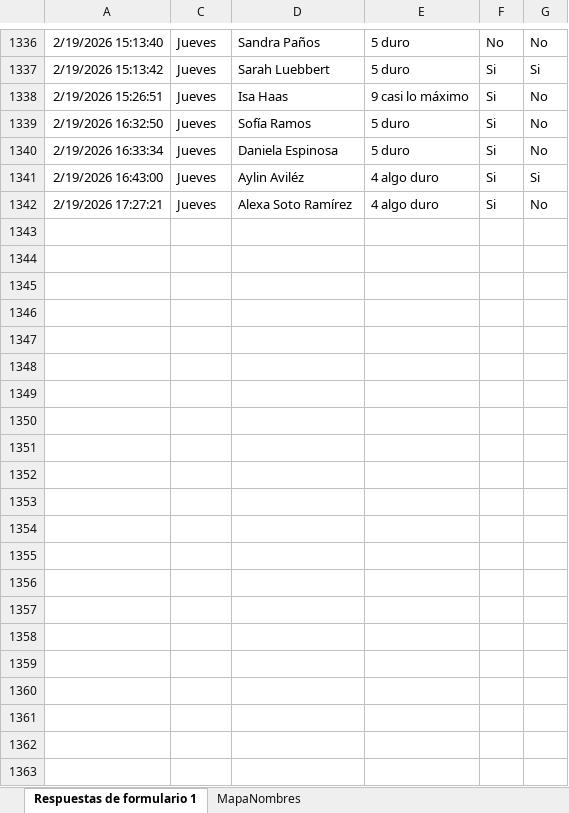
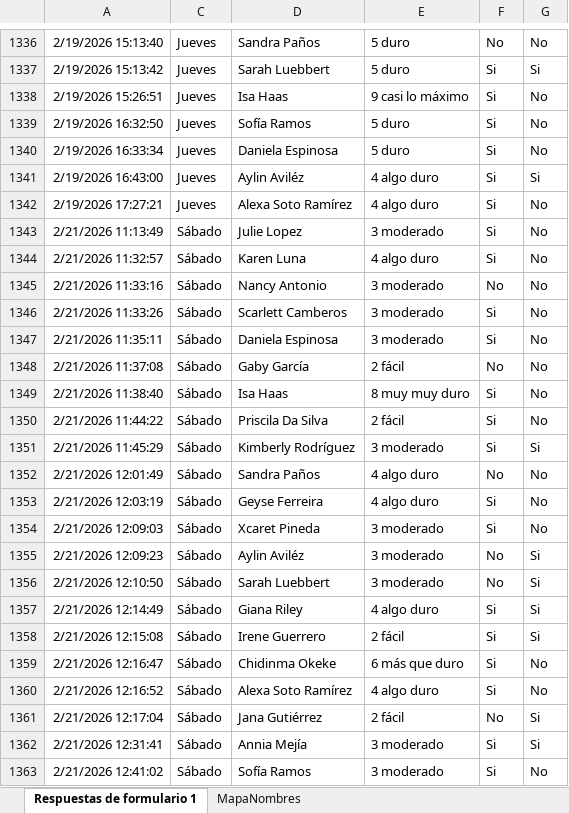
Before and after one commit to mr2293/dashboard_femenil, an Excel workbook: data/rpe_femenil.xlsx, sheet Respuestas de formulario 1, drawn as a sheet; only a part is shown, gaps mark what is left out; values as stored, in another font and other column widths than the file's, no borders; charts and pictures and conditional formats and table styles not drawn; the diff names each change by its address in the sheet, - before the commit and + after, or states it on an @@ line.

```diff
--- a/data/rpe_femenil.xlsx (sheet Respuestas de formulario 1)
+++ b/data/rpe_femenil.xlsx (sheet Respuestas de formulario 1)
+row 1343: 2/21/2026 11:13:49 | Sábado | Julie Lopez | 3 moderado | Si | No
+row 1344: 2/21/2026 11:32:57 | Sábado | Karen Luna | 4 algo duro | Si | No
+row 1345: 2/21/2026 11:33:16 | Sábado | Nancy Antonio | 3 moderado | No | No
+row 1346: 2/21/2026 11:33:26 | Sábado | Scarlett Camberos | 3 moderado | Si | No
+row 1347: 2/21/2026 11:35:11 | Sábado | Daniela Espinosa | 3 moderado | Si | No
+row 1348: 2/21/2026 11:37:08 | Sábado | Gaby García | 2 fácil | No | No
+row 1349: 2/21/2026 11:38:40 | Sábado | Isa Haas | 8 muy muy duro | Si | No
+row 1350: 2/21/2026 11:44:22 | Sábado | Priscila Da Silva | 2 fácil | Si | No
+row 1351: 2/21/2026 11:45:29 | Sábado | Kimberly Rodríguez | 3 moderado | Si | Si
+row 1352: 2/21/2026 12:01:49 | Sábado | Sandra Paños | 4 algo duro | No | No
+row 1353: 2/21/2026 12:03:19 | Sábado | Geyse Ferreira | 4 algo duro | Si | No
+row 1354: 2/21/2026 12:09:03 | Sábado | Xcaret Pineda | 3 moderado | Si | No
+row 1355: 2/21/2026 12:09:23 | Sábado | Aylin Aviléz | 3 moderado | No | Si
+row 1356: 2/21/2026 12:10:50 | Sábado | Sarah Luebbert | 3 moderado | No | Si
+row 1357: 2/21/2026 12:14:49 | Sábado | Giana Riley | 4 algo duro | Si | Si
+row 1358: 2/21/2026 12:15:08 | Sábado | Irene Guerrero | 2 fácil | Si | Si
+row 1359: 2/21/2026 12:16:47 | Sábado | Chidinma Okeke | 6 más que duro | Si | No
+row 1360: 2/21/2026 12:16:52 | Sábado | Alexa Soto Ramírez | 4 algo duro | Si | No
+row 1361: 2/21/2026 12:17:04 | Sábado | Jana Gutiérrez | 2 fácil | No | Si
+row 1362: 2/21/2026 12:31:41 | Sábado | Annia Mejía | 3 moderado | Si | Si
+row 1363: 2/21/2026 12:41:02 | Sábado | Sofía Ramos | 3 moderado | Si | No
```
Also changed, not shown: hidden cells, 4 other files.
